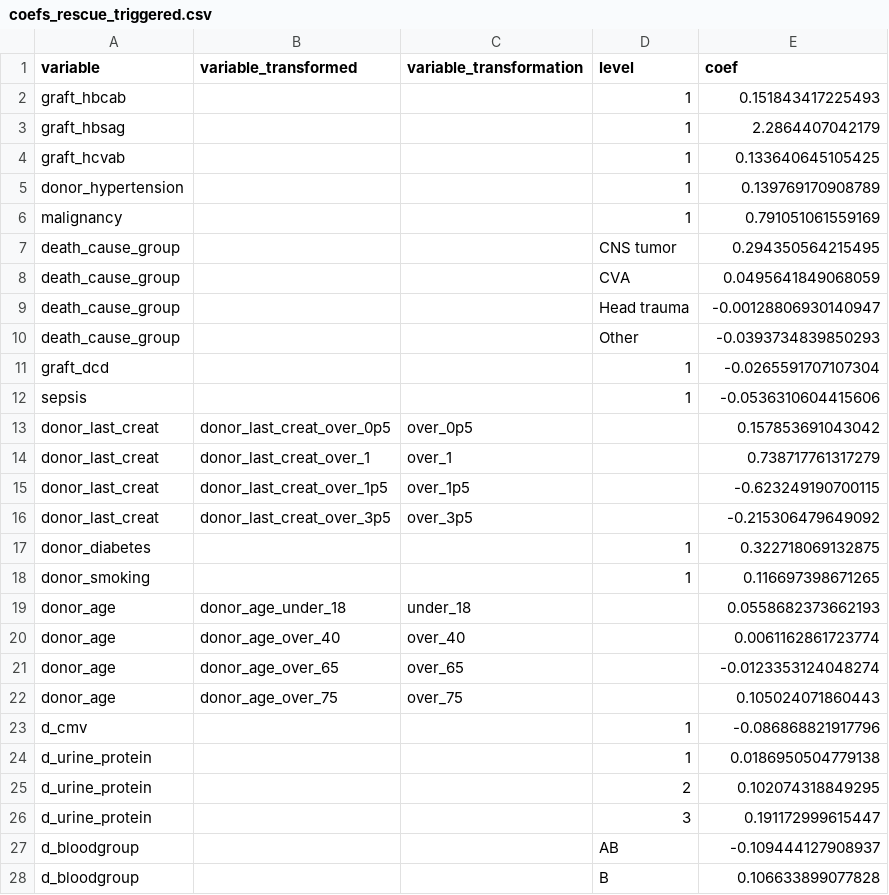
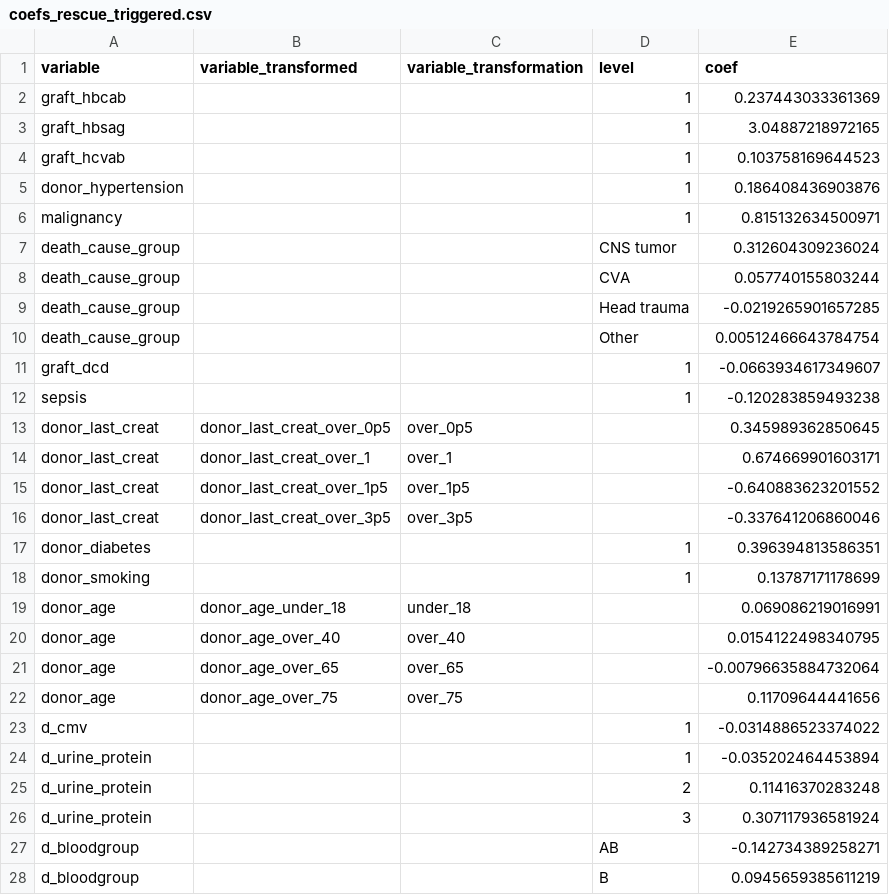
Before and after one commit to hansdeferrante/etkas_simulator, a CSV file: simulator/magic_values/acceptance/coefs_rescue_triggered.csv, drawn as a sheet; only a part is shown; the diff covers the shown part only.

```diff
--- a/simulator/magic_values/acceptance/coefs_rescue_triggered.csv
+++ b/simulator/magic_values/acceptance/coefs_rescue_triggered.csv
@@ -1,28 +1,28 @@
 variable,variable_transformed,variable_transformation,level,coef
-graft_hbcab,,,1,0.151843417225493
-graft_hbsag,,,1,2.2864407042179
-graft_hcvab,,,1,0.133640645105425
-donor_hypertension,,,1,0.139769170908789
-malignancy,,,1,0.791051061559169
-death_cause_group,,,CNS tumor,0.294350564215495
-death_cause_group,,,CVA,0.0495641849068059
-death_cause_group,,,Head trauma,-0.00128806930140947
-death_cause_group,,,Other,-0.0393734839850293
-graft_dcd,,,1,-0.0265591707107304
-sepsis,,,1,-0.0536310604415606
-donor_last_creat,donor_last_creat_over_0p5,over_0p5,,0.157853691043042
-donor_last_creat,donor_last_creat_over_1,over_1,,0.738717761317279
-donor_last_creat,donor_last_creat_over_1p5,over_1p5,,-0.623249190700115
-donor_last_creat,donor_last_creat_over_3p5,over_3p5,,-0.215306479649092
-donor_diabetes,,,1,0.322718069132875
-donor_smoking,,,1,0.116697398671265
-donor_age,donor_age_under_18,under_18,,0.0558682373662193
-donor_age,donor_age_over_40,over_40,,0.0061162861723774
-donor_age,donor_age_over_65,over_65,,-0.0123353124048274
-donor_age,donor_age_over_75,over_75,,0.105024071860443
-d_cmv,,,1,-0.086868821917796
-d_urine_protein,,,1,0.0186950504779138
-d_urine_protein,,,2,0.102074318849295
-d_urine_protein,,,3,0.191172999615447
-d_bloodgroup,,,AB,-0.109444127908937
-d_bloodgroup,,,B,0.106633899077828
+graft_hbcab,,,1,0.237443033361369
+graft_hbsag,,,1,3.04887218972165
+graft_hcvab,,,1,0.103758169644523
+donor_hypertension,,,1,0.186408436903876
+malignancy,,,1,0.815132634500971
+death_cause_group,,,CNS tumor,0.312604309236024
+death_cause_group,,,CVA,0.057740155803244
+death_cause_group,,,Head trauma,-0.0219265901657285
+death_cause_group,,,Other,0.00512466643784754
+graft_dcd,,,1,-0.0663934617349607
+sepsis,,,1,-0.120283859493238
+donor_last_creat,donor_last_creat_over_0p5,over_0p5,,0.345989362850645
+donor_last_creat,donor_last_creat_over_1,over_1,,0.674669901603171
+donor_last_creat,donor_last_creat_over_1p5,over_1p5,,-0.640883623201552
+donor_last_creat,donor_last_creat_over_3p5,over_3p5,,-0.337641206860046
+donor_diabetes,,,1,0.396394813586351
+donor_smoking,,,1,0.13787171178699
+donor_age,donor_age_under_18,under_18,,0.069086219016991
+donor_age,donor_age_over_40,over_40,,0.0154122498340795
+donor_age,donor_age_over_65,over_65,,-0.00796635884732064
+donor_age,donor_age_over_75,over_75,,0.11709644441656
+d_cmv,,,1,-0.0314886523374022
+d_urine_protein,,,1,-0.035202464453894
+d_urine_protein,,,2,0.11416370283248
+d_urine_protein,,,3,0.307117936581924
+d_bloodgroup,,,AB,-0.142734389258271
+d_bloodgroup,,,B,0.0945659385611219
```
Also changed, not shown: 3 edited cells elsewhere in this file, simulator/magic_values/probabilities_rescue_triggered_ESP.csv, simulator/magic_values/probabilities_rescue_triggered_ETKAS.csv, 16 other files.
